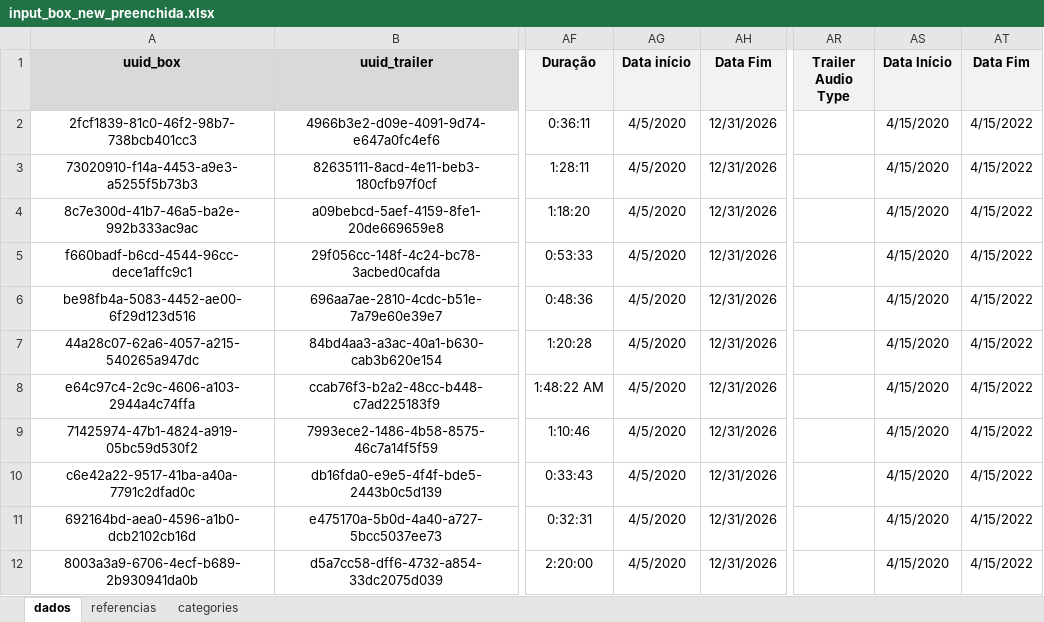
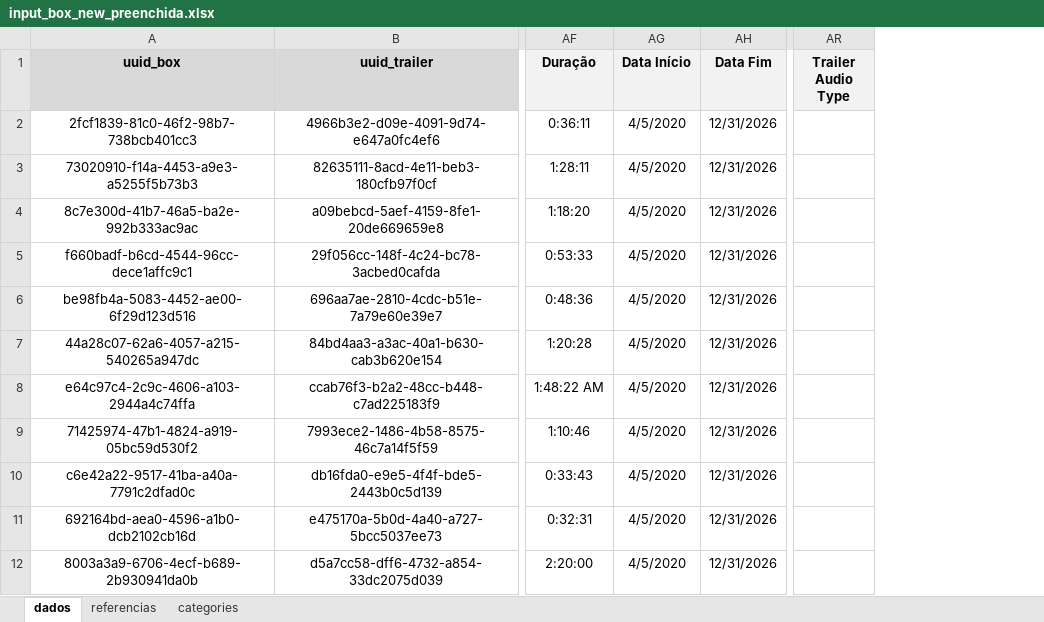
Before and after one commit to maurocastanho/go_nirvana, an Excel workbook: xls2xml/sample/input_box_new_preenchida.xlsx, sheet dados, drawn as a sheet; only a part is shown, gaps mark what is left out; values as stored, in another font and other column widths than the file's, no borders; the diff names each change by its address in the sheet, - before the commit and + after, or states it on an @@ line.

```diff
--- a/xls2xml/sample/input_box_new_preenchida.xlsx (sheet dados)
+++ b/xls2xml/sample/input_box_new_preenchida.xlsx (sheet dados)
-column AS (Data Início), rows 2-12: all 4/15/2020
-column AT (Data Fim), rows 2-12: all 4/15/2022
-AG1: Data início
+AG1: Data Início
```
Also changed, not shown: 5 other files.
